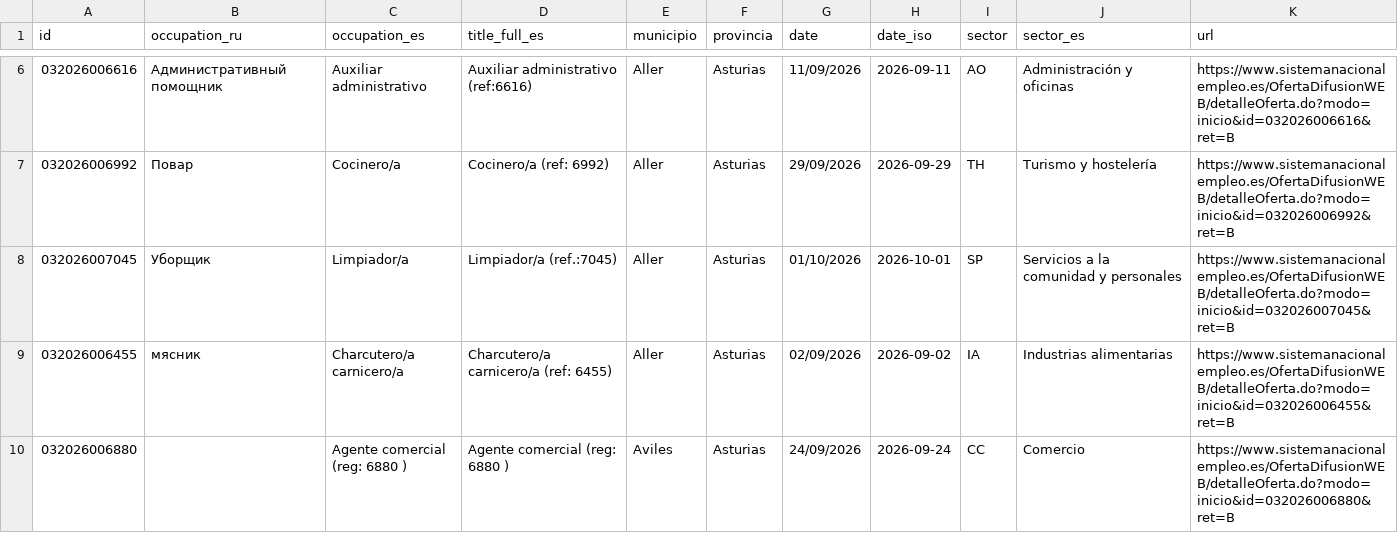
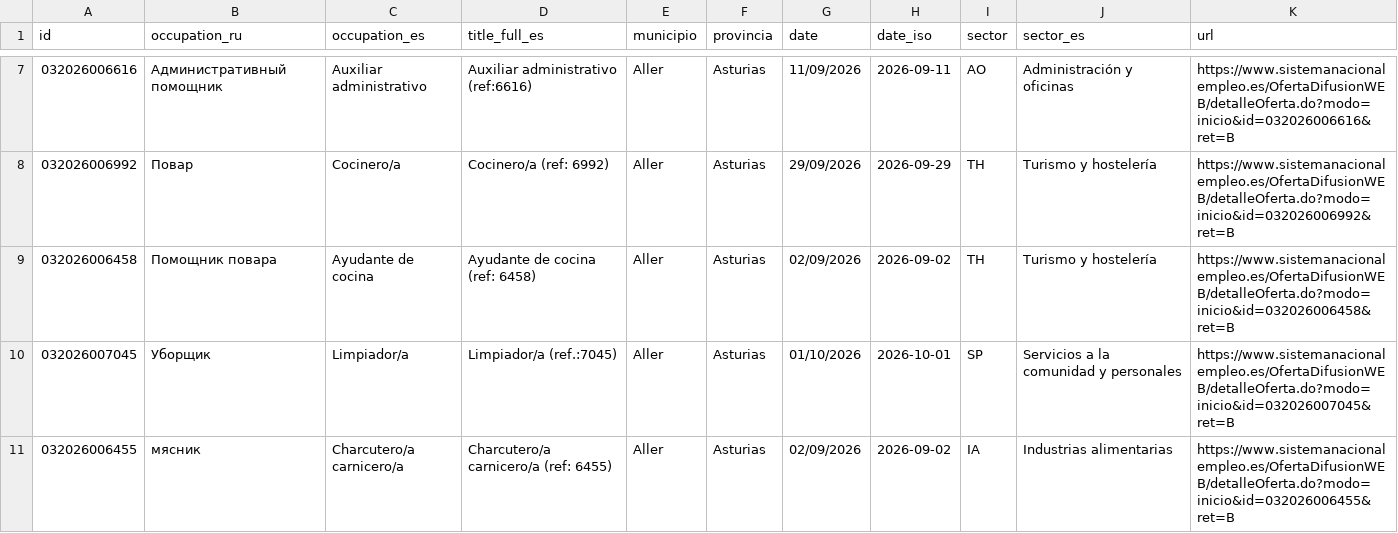
Before and after one commit to RealBuddy/sepe-jobs, a CSV file: catalog.csv, drawn as a sheet; only a part is shown, gaps mark what is left out; the shorter side is filled out with more unchanged rows; the diff covers the shown part only.

```diff
--- a/catalog.csv
+++ b/catalog.csv
@@ -7,2 +8,3 @@
 032026006992,Повар,Cocinero/a,Cocinero/a (ref: 6992),Aller,Asturias,29/09/2026,2026-09-29,TH,Turismo y hostelería,https://www.sistemanacionalempleo.es/OfertaDifusionWEB/detalleOferta.do?modo=inicio&id=032026006992&ret=B
+032026006458,Помощник повара,Ayudante de cocina,Ayudante de cocina (ref: 6458),Aller,Asturias,02/09/2026,2026-09-02,TH,Turismo y hostelería,https://www.sistemanacionalempleo.es/OfertaDifusionWEB/detalleOferta.do?modo=inicio&id=032026006458&ret=B
 032026007045,Уборщик,Limpiador/a,Limpiador/a (ref.:7045),Aller,Asturias,01/10/2026,2026-10-01,SP,Servicios a la comunidad y personales,https://www.sistemanacionalempleo.es/OfertaDifusionWEB/detalleOferta.do?modo=inicio&id=032026007045&ret=B
```
Also changed, not shown: 13 added rows and 5 removed rows elsewhere in this file, 22 other files.
